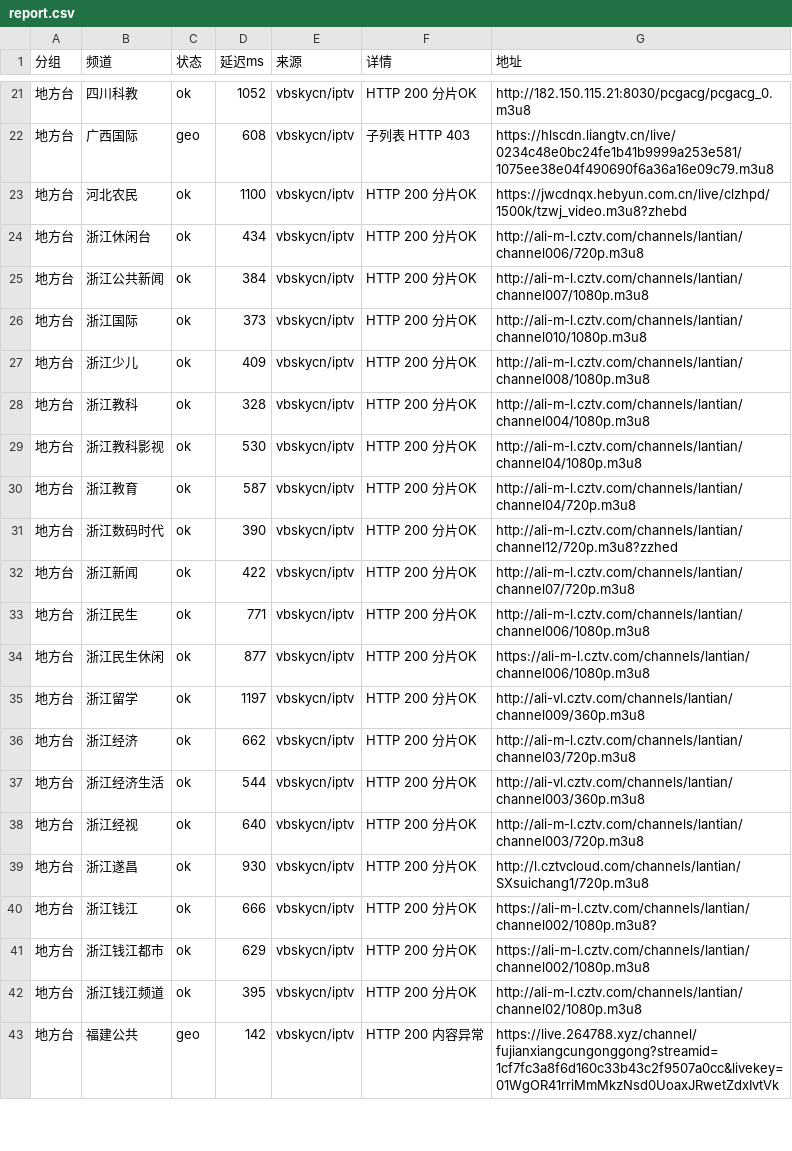
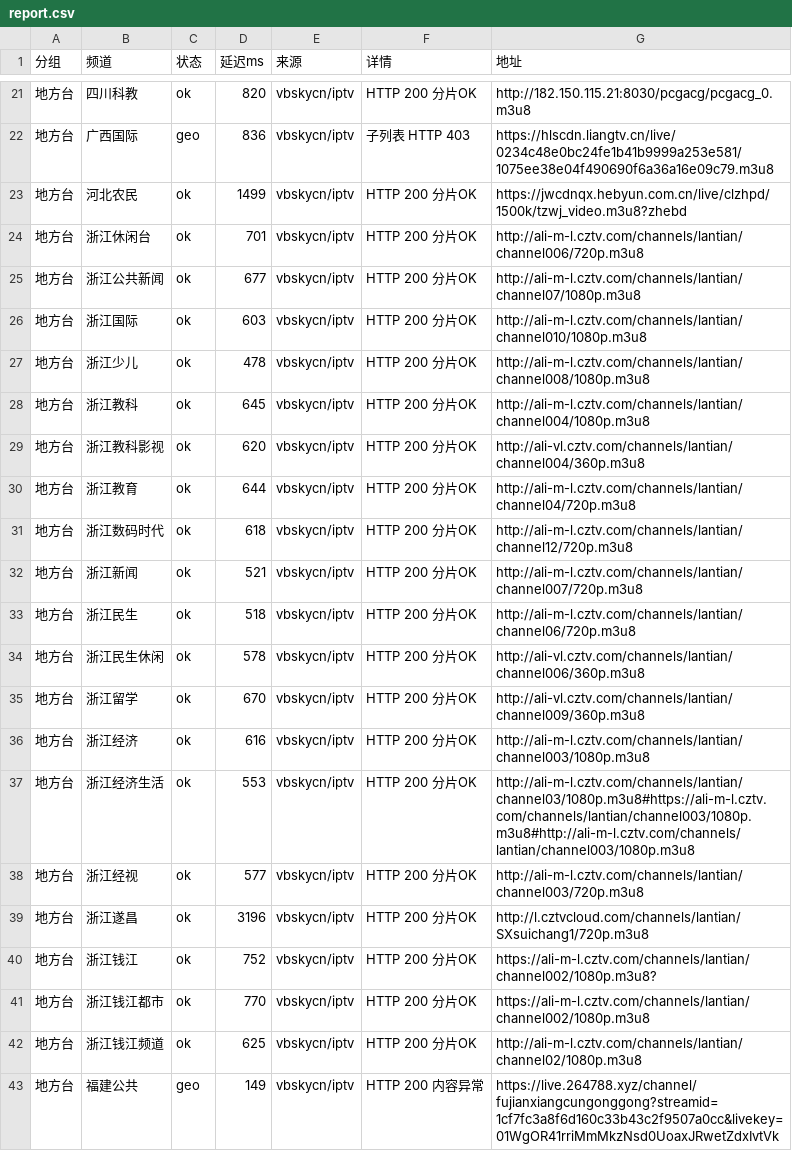
Before and after one commit to coollightxp/live-tv, a CSV file: report.csv, drawn as a sheet; only a part is shown, gaps mark what is left out; the diff covers the shown part only.

```diff
--- a/report.csv
+++ b/report.csv
@@ -21,23 +21,23 @@
-地方台,四川科教,ok,1052,vbskycn/iptv,HTTP 200 分片OK,http://182.150.115.21:8030/pcgacg/pcgacg_0.m3u8
-地方台,广西国际,geo,608,vbskycn/iptv,子列表 HTTP 403,https://hlscdn.liangtv.cn/live/0234c48e0bc24fe1b41b9999a253e581/1075ee38e04f490690f6a36a16e09c79.m3u8
-地方台,河北农民,ok,1100,vbskycn/iptv,HTTP 200 分片OK,https://jwcdnqx.hebyun.com.cn/live/clzhpd/1500k/tzwj_video.m3u8?zhebd
-地方台,浙江休闲台,ok,434,vbskycn/iptv,HTTP 200 分片OK,http://ali-m-l.cztv.com/channels/lantian/channel006/720p.m3u8
-地方台,浙江公共新闻,ok,384,vbskycn/iptv,HTTP 200 分片OK,http://ali-m-l.cztv.com/channels/lantian/channel007/1080p.m3u8
-地方台,浙江国际,ok,373,vbskycn/iptv,HTTP 200 分片OK,http://ali-m-l.cztv.com/channels/lantian/channel010/1080p.m3u8
-地方台,浙江少儿,ok,409,vbskycn/iptv,HTTP 200 分片OK,http://ali-m-l.cztv.com/channels/lantian/channel008/1080p.m3u8
-地方台,浙江教科,ok,328,vbskycn/iptv,HTTP 200 分片OK,http://ali-m-l.cztv.com/channels/lantian/channel004/1080p.m3u8
-地方台,浙江教科影视,ok,530,vbskycn/iptv,HTTP 200 分片OK,http://ali-m-l.cztv.com/channels/lantian/channel04/1080p.m3u8
-地方台,浙江教育,ok,587,vbskycn/iptv,HTTP 200 分片OK,http://ali-m-l.cztv.com/channels/lantian/channel04/720p.m3u8
-地方台,浙江数码时代,ok,390,vbskycn/iptv,HTTP 200 分片OK,http://ali-m-l.cztv.com/channels/lantian/channel12/720p.m3u8?zzhed
-地方台,浙江新闻,ok,422,vbskycn/iptv,HTTP 200 分片OK,http://ali-m-l.cztv.com/channels/lantian/channel07/720p.m3u8
-地方台,浙江民生,ok,771,vbskycn/iptv,HTTP 200 分片OK,http://ali-m-l.cztv.com/channels/lantian/channel006/1080p.m3u8
-地方台,浙江民生休闲,ok,877,vbskycn/iptv,HTTP 200 分片OK,https://ali-m-l.cztv.com/channels/lantian/channel006/1080p.m3u8
-地方台,浙江留学,ok,1197,vbskycn/iptv,HTTP 200 分片OK,http://ali-vl.cztv.com/channels/lantian/channel009/360p.m3u8
-地方台,浙江经济,ok,662,vbskycn/iptv,HTTP 200 分片OK,http://ali-m-l.cztv.com/channels/lantian/channel03/720p.m3u8
-地方台,浙江经济生活,ok,544,vbskycn/iptv,HTTP 200 分片OK,http://ali-vl.cztv.com/channels/lantian/channel003/360p.m3u8
-地方台,浙江经视,ok,640,vbskycn/iptv,HTTP 200 分片OK,http://ali-m-l.cztv.com/channels/lantian/channel003/720p.m3u8
-地方台,浙江遂昌,ok,930,vbskycn/iptv,HTTP 200 分片OK,http://l.cztvcloud.com/channels/lantian/SXsuichang1/720p.m3u8
-地方台,浙江钱江,ok,666,vbskycn/iptv,HTTP 200 分片OK,https://ali-m-l.cztv.com/channels/lantian/channel002/1080p.m3u8?
-地方台,浙江钱江都市,ok,629,vbskycn/iptv,HTTP 200 分片OK,https://ali-m-l.cztv.com/channels/lantian/channel002/1080p.m3u8
-地方台,浙江钱江频道,ok,395,vbskycn/iptv,HTTP 200 分片OK,http://ali-m-l.cztv.com/channels/lantian/channel02/1080p.m3u8
-地方台,福建公共,geo,142,vbskycn/iptv,HTTP 200 内容异常,https://live.264788.xyz/channel/fujianxiangcungonggong?streamid=1cf7fc3a8f6d160c33b43c2f9507a0cc&livekey=01WgOR41rriMmMkzNsd0UoaxJRwetZdxIvtVk
+地方台,四川科教,ok,820,vbskycn/iptv,HTTP 200 分片OK,http://182.150.115.21:8030/pcgacg/pcgacg_0.m3u8
+地方台,广西国际,geo,836,vbskycn/iptv,子列表 HTTP 403,https://hlscdn.liangtv.cn/live/0234c48e0bc24fe1b41b9999a253e581/1075ee38e04f490690f6a36a16e09c79.m3u8
+地方台,河北农民,ok,1499,vbskycn/iptv,HTTP 200 分片OK,https://jwcdnqx.hebyun.com.cn/live/clzhpd/1500k/tzwj_video.m3u8?zhebd
+地方台,浙江休闲台,ok,701,vbskycn/iptv,HTTP 200 分片OK,http://ali-m-l.cztv.com/channels/lantian/channel006/720p.m3u8
+地方台,浙江公共新闻,ok,677,vbskycn/iptv,HTTP 200 分片OK,http://ali-m-l.cztv.com/channels/lantian/channel07/1080p.m3u8
+地方台,浙江国际,ok,603,vbskycn/iptv,HTTP 200 分片OK,http://ali-m-l.cztv.com/channels/lantian/channel010/1080p.m3u8
+地方台,浙江少儿,ok,478,vbskycn/iptv,HTTP 200 分片OK,http://ali-m-l.cztv.com/channels/lantian/channel008/1080p.m3u8
+地方台,浙江教科,ok,645,vbskycn/iptv,HTTP 200 分片OK,http://ali-m-l.cztv.com/channels/lantian/channel004/1080p.m3u8
+地方台,浙江教科影视,ok,620,vbskycn/iptv,HTTP 200 分片OK,http://ali-vl.cztv.com/channels/lantian/channel004/360p.m3u8
+地方台,浙江教育,ok,644,vbskycn/iptv,HTTP 200 分片OK,http://ali-m-l.cztv.com/channels/lantian/channel04/720p.m3u8
+地方台,浙江数码时代,ok,618,vbskycn/iptv,HTTP 200 分片OK,http://ali-m-l.cztv.com/channels/lantian/channel12/720p.m3u8
+地方台,浙江新闻,ok,521,vbskycn/iptv,HTTP 200 分片OK,http://ali-m-l.cztv.com/channels/lantian/channel007/720p.m3u8
+地方台,浙江民生,ok,518,vbskycn/iptv,HTTP 200 分片OK,http://ali-m-l.cztv.com/channels/lantian/channel06/720p.m3u8
+地方台,浙江民生休闲,ok,578,vbskycn/iptv,HTTP 200 分片OK,http://ali-vl.cztv.com/channels/lantian/channel006/360p.m3u8
+地方台,浙江留学,ok,670,vbskycn/iptv,HTTP 200 分片OK,http://ali-vl.cztv.com/channels/lantian/channel009/360p.m3u8
+地方台,浙江经济,ok,616,vbskycn/iptv,HTTP 200 分片OK,http://ali-m-l.cztv.com/channels/lantian/channel003/1080p.m3u8
+地方台,浙江经济生活,ok,553,vbskycn/iptv,HTTP 200 分片OK,http://ali-m-l.cztv.com/channels/lantian/channel03/1080p.m3u8#https://ali-m-l.cztv.com/channels/lantian/channel003/1080p.m3u8#http://ali-m-l.cztv.com/channels/lantian/channel003/1080p.m3u8
+地方台,浙江经视,ok,577,vbskycn/iptv,HTTP 200 分片OK,http://ali-m-l.cztv.com/channels/lantian/channel003/720p.m3u8
+地方台,浙江遂昌,ok,3196,vbskycn/iptv,HTTP 200 分片OK,http://l.cztvcloud.com/channels/lantian/SXsuichang1/720p.m3u8
+地方台,浙江钱江,ok,752,vbskycn/iptv,HTTP 200 分片OK,https://ali-m-l.cztv.com/channels/lantian/channel002/1080p.m3u8?
+地方台,浙江钱江都市,ok,770,vbskycn/iptv,HTTP 200 分片OK,https://ali-m-l.cztv.com/channels/lantian/channel002/1080p.m3u8
+地方台,浙江钱江频道,ok,625,vbskycn/iptv,HTTP 200 分片OK,http://ali-m-l.cztv.com/channels/lantian/channel02/1080p.m3u8
+地方台,福建公共,geo,149,vbskycn/iptv,HTTP 200 内容异常,https://live.264788.xyz/channel/fujianxiangcungonggong?streamid=1cf7fc3a8f6d160c33b43c2f9507a0cc&livekey=01WgOR41rriMmMkzNsd0UoaxJRwetZdxIvtVk
```
Also changed, not shown: 59 edited cells elsewhere in this file, 3 other files.
